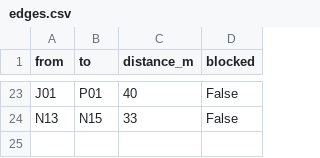
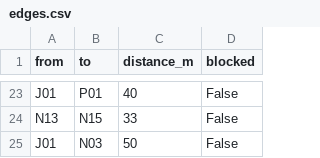
Before and after one commit to blendafazliji/seeu-campus-route-finder, a CSV file: edges.csv, drawn as a sheet; only a part is shown, gaps mark what is left out; the diff names each change by its address in the sheet, - before the commit and + after, or states it on an @@ line.

Commit message:
Add new edge from J01 to N03
Added a new edge from J01 to N03 with a distance of 50 meters.

```diff
--- a/edges.csv
+++ b/edges.csv
+row 25: J01 | N03 | 50 | False
```
